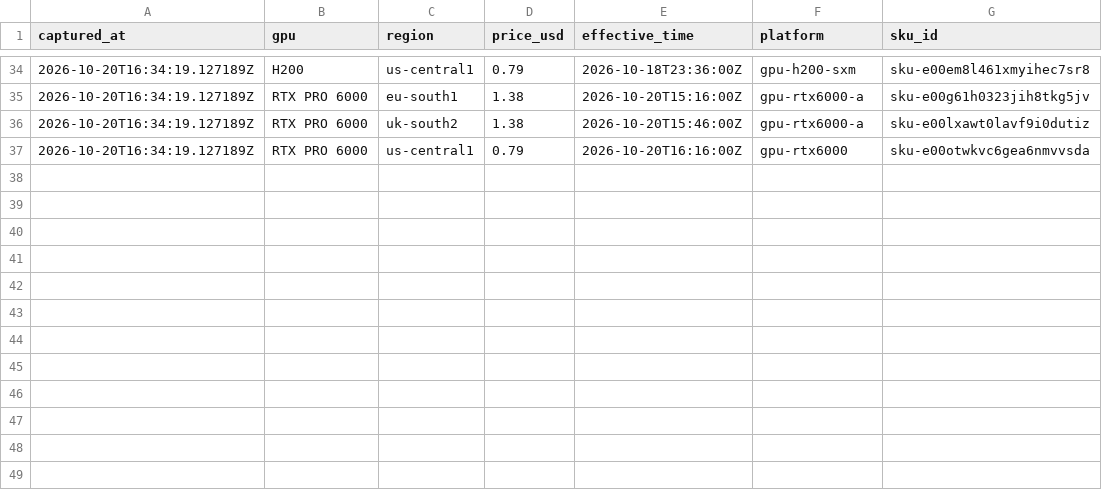
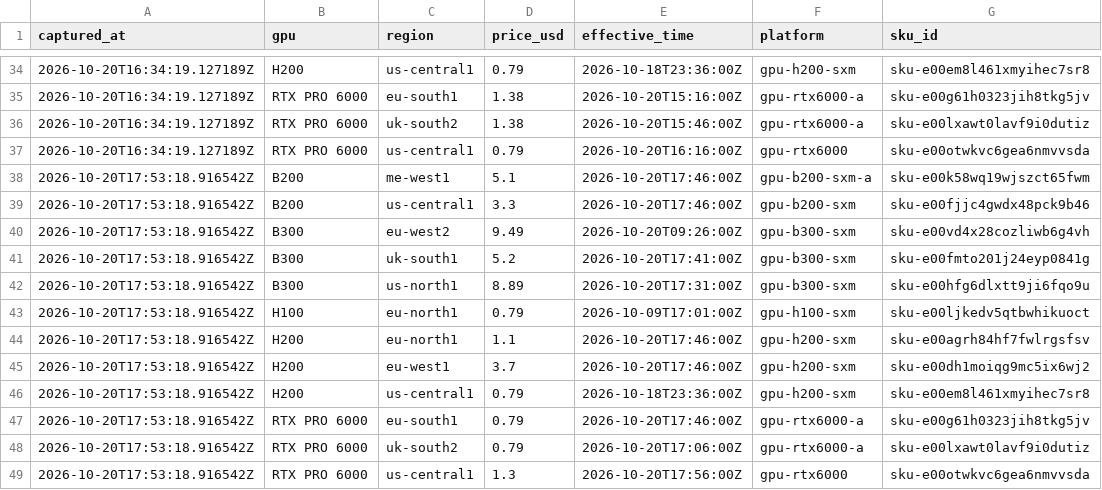
Before and after one commit to cpr-oakmont/FICO-VS4-Monitor, a CSV file: data/nebius_spot/spot_snapshots.csv, drawn as a sheet; only a part is shown, gaps mark what is left out; the diff names each change by its address in the sheet, - before the commit and + after, or states it on an @@ line.

```diff
--- a/data/nebius_spot/spot_snapshots.csv
+++ b/data/nebius_spot/spot_snapshots.csv
+row 38: 2026-10-20T17:53:18.916542Z | B200 | me-west1 | 5.1 | 2026-10-20T17:46:00Z | gpu-b200-sxm-a | sku-e00k58wq19wjszct65fwm
+row 39: 2026-10-20T17:53:18.916542Z | B200 | us-central1 | 3.3 | 2026-10-20T17:46:00Z | gpu-b200-sxm | sku-e00fjjc4gwdx48pck9b46
+row 40: 2026-10-20T17:53:18.916542Z | B300 | eu-west2 | 9.49 | 2026-10-20T09:26:00Z | gpu-b300-sxm | sku-e00vd4x28cozliwb6g4vh
+row 41: 2026-10-20T17:53:18.916542Z | B300 | uk-south1 | 5.2 | 2026-10-20T17:41:00Z | gpu-b300-sxm | sku-e00fmto201j24eyp0841g
+row 42: 2026-10-20T17:53:18.916542Z | B300 | us-north1 | 8.89 | 2026-10-20T17:31:00Z | gpu-b300-sxm | sku-e00hfg6dlxtt9ji6fqo9u
+row 43: 2026-10-20T17:53:18.916542Z | H100 | eu-north1 | 0.79 | 2026-10-09T17:01:00Z | gpu-h100-sxm | sku-e00ljkedv5qtbwhikuoct
+row 44: 2026-10-20T17:53:18.916542Z | H200 | eu-north1 | 1.1 | 2026-10-20T17:46:00Z | gpu-h200-sxm | sku-e00agrh84hf7fwlrgsfsv
+row 45: 2026-10-20T17:53:18.916542Z | H200 | eu-west1 | 3.7 | 2026-10-20T17:46:00Z | gpu-h200-sxm | sku-e00dh1moiqg9mc5ix6wj2
+row 46: 2026-10-20T17:53:18.916542Z | H200 | us-central1 | 0.79 | 2026-10-18T23:36:00Z | gpu-h200-sxm | sku-e00em8l461xmyihec7sr8
+row 47: 2026-10-20T17:53:18.916542Z | RTX PRO 6000 | eu-south1 | 0.79 | 2026-10-20T17:46:00Z | gpu-rtx6000-a | sku-e00g61h0323jih8tkg5jv
+row 48: 2026-10-20T17:53:18.916542Z | RTX PRO 6000 | uk-south2 | 0.79 | 2026-10-20T17:06:00Z | gpu-rtx6000-a | sku-e00lxawt0lavf9i0dutiz
+row 49: 2026-10-20T17:53:18.916542Z | RTX PRO 6000 | us-central1 | 1.3 | 2026-10-20T17:56:00Z | gpu-rtx6000 | sku-e00otwkvc6gea6nmvvsda
```
Also changed, not shown: data/nebius_spot/spot_hourly.csv, 1 other file.
